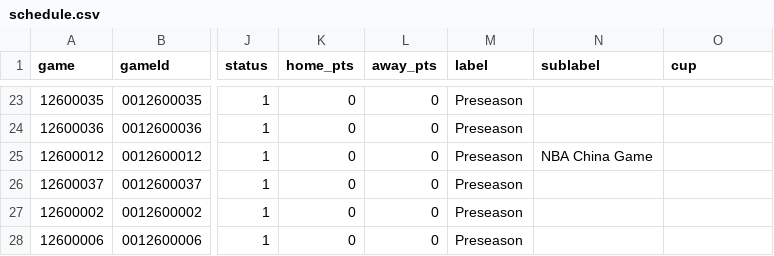
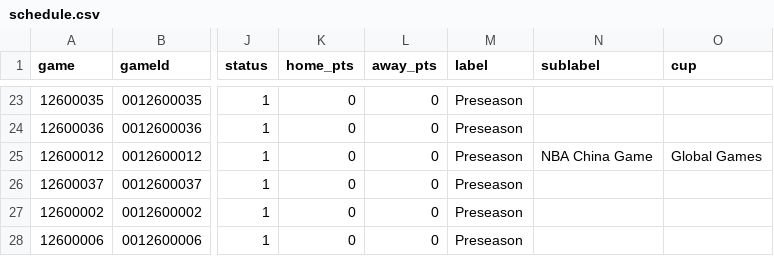
Before and after one commit to jvector26/JIMBO, a CSV file: live/2026/schedule.csv, drawn as a sheet; only a part is shown, gaps mark what is left out; the diff names each change by its address in the sheet, - before the commit and + after, or states it on an @@ line.

```diff
--- a/live/2026/schedule.csv
+++ b/live/2026/schedule.csv
-O25 (cup): (empty)
+O25 (cup): Global Games
```
Also changed, not shown: live/2026/injuries.csv, 4 other files.
